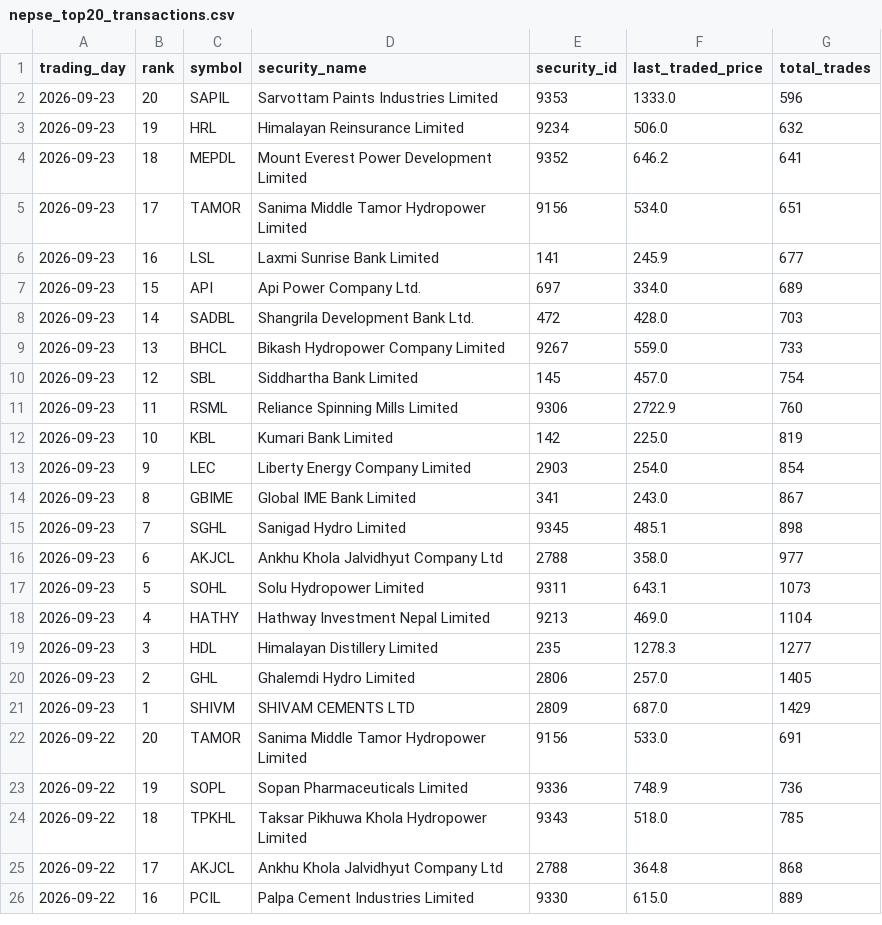
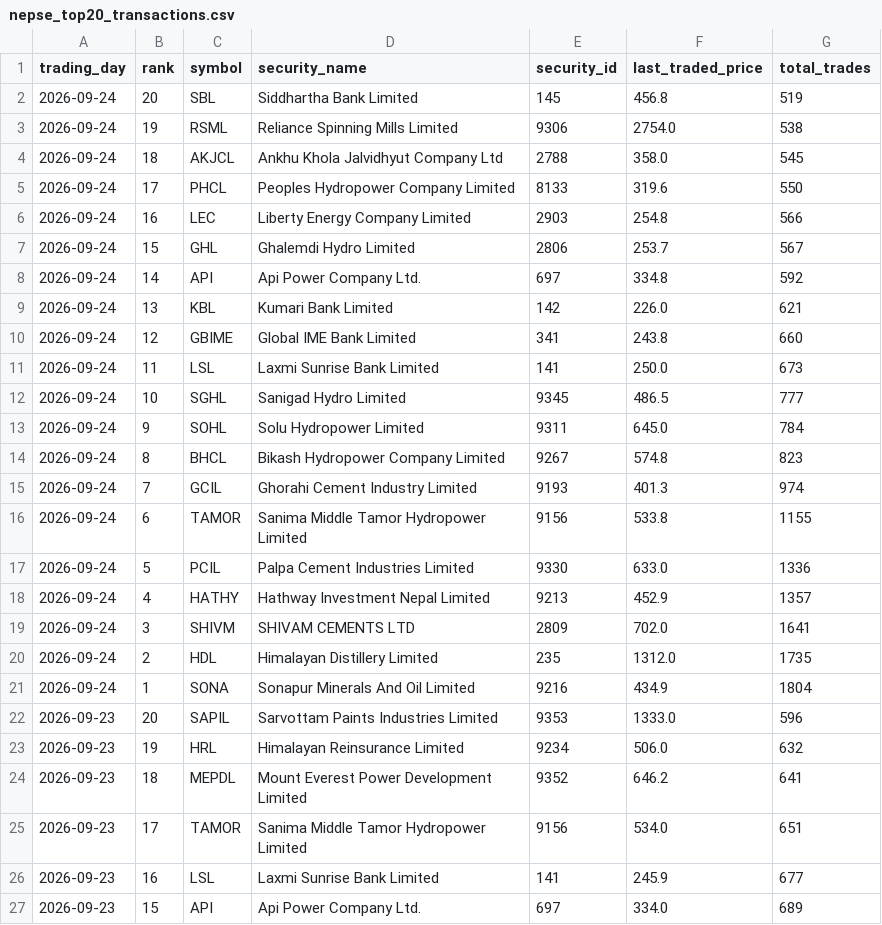
Before and after one commit to h0miez4evr/Nepse_automation, a CSV file: nepse_data/nepse_top20_transactions.csv, drawn as a sheet; only a part is shown; the shorter side is filled out with more unchanged rows.

```diff
--- a/nepse_data/nepse_top20_transactions.csv
+++ b/nepse_data/nepse_top20_transactions.csv
@@ -1,2 +1,22 @@
 trading_day,rank,symbol,security_name,security_id,last_traded_price,total_trades
+2026-09-24,20,SBL,Siddhartha Bank Limited,145,456.8,519
+2026-09-24,19,RSML,Reliance Spinning Mills Limited,9306,2754.0,538
+2026-09-24,18,AKJCL,Ankhu Khola Jalvidhyut Company Ltd,2788,358.0,545
+2026-09-24,17,PHCL,Peoples Hydropower Company Limited,8133,319.6,550
+2026-09-24,16,LEC,Liberty Energy Company Limited,2903,254.8,566
+2026-09-24,15,GHL,Ghalemdi Hydro Limited,2806,253.7,567
+2026-09-24,14,API,Api Power Company Ltd.,697,334.8,592
+2026-09-24,13,KBL,Kumari Bank Limited,142,226.0,621
+2026-09-24,12,GBIME,Global IME Bank Limited,341,243.8,660
+2026-09-24,11,LSL,Laxmi Sunrise Bank Limited,141,250.0,673
+2026-09-24,10,SGHL,Sanigad Hydro Limited,9345,486.5,777
+2026-09-24,9,SOHL,Solu Hydropower Limited,9311,645.0,784
+2026-09-24,8,BHCL,Bikash Hydropower Company Limited,9267,574.8,823
+2026-09-24,7,GCIL,Ghorahi Cement Industry Limited,9193,401.3,974
+2026-09-24,6,TAMOR,Sanima Middle Tamor Hydropower Limited,9156,533.8,1155
+2026-09-24,5,PCIL,Palpa Cement Industries Limited,9330,633.0,1336
+2026-09-24,4,HATHY,Hathway Investment Nepal Limited,9213,452.9,1357
+2026-09-24,3,SHIVM,SHIVAM CEMENTS LTD,2809,702.0,1641
+2026-09-24,2,HDL,Himalayan Distillery Limited,235,1312.0,1735
+2026-09-24,1,SONA,Sonapur Minerals And Oil Limited,9216,434.9,1804
 2026-09-23,20,SAPIL,Sarvottam Paints Industries Limited,9353,1333.0,596
```
Also changed, not shown: nepse_data/nepse_top20_gainers.csv, nepse_data/nepse_top20_relative_strength.csv, 2 other files.
